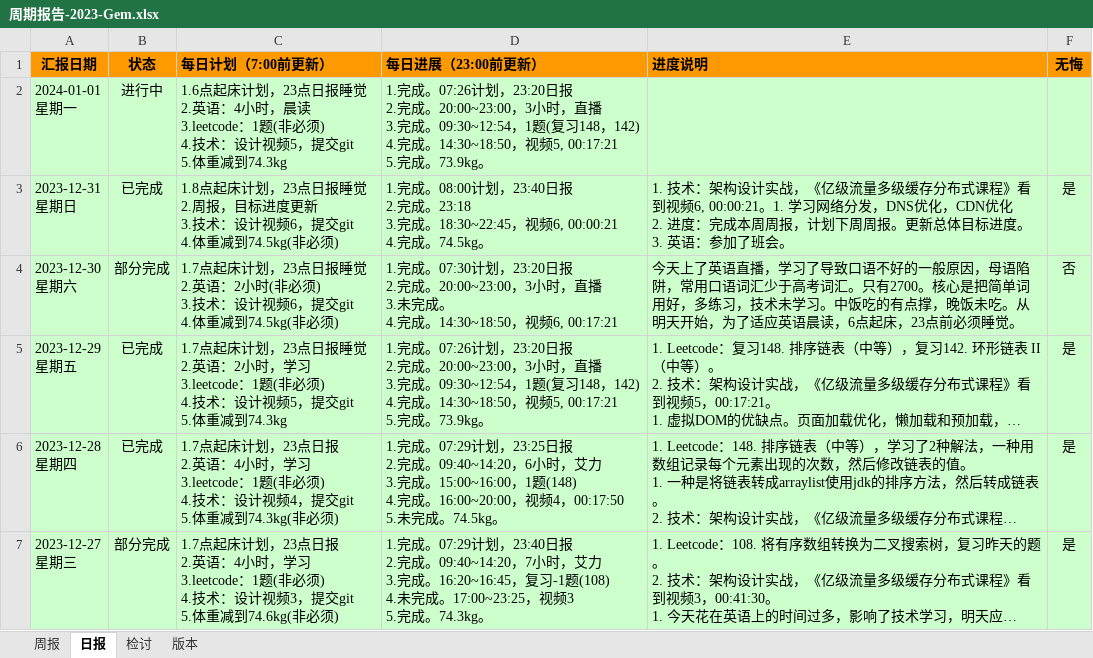
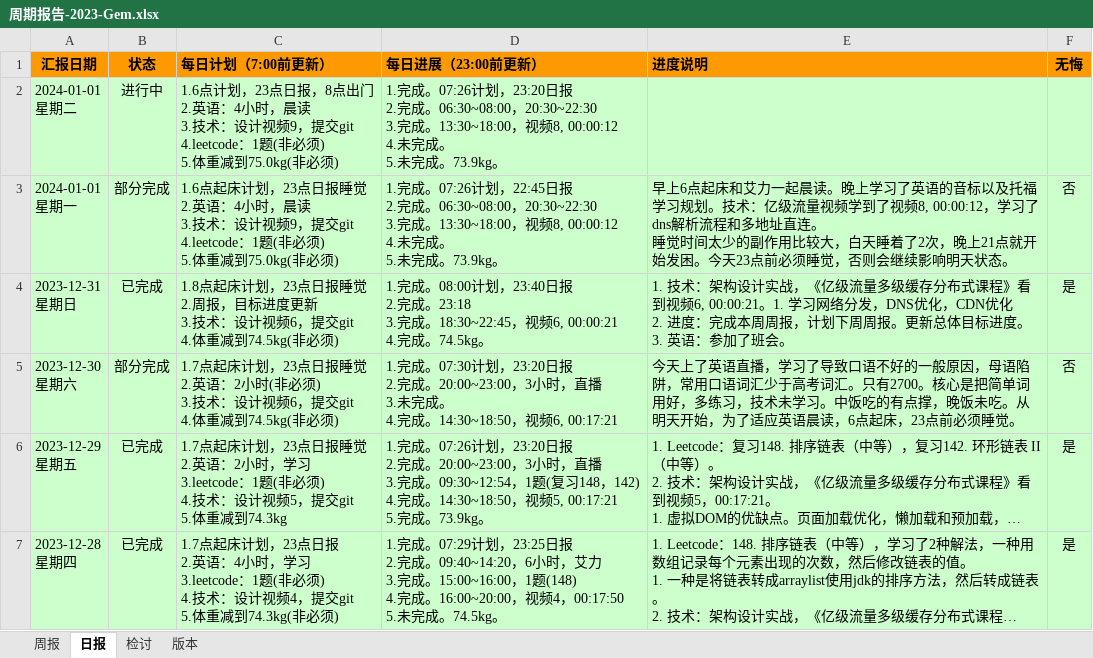
Before and after one commit to namelessmyth/beFreeCoder, an Excel workbook: docs/report/周期报告-2023-Gem.xlsx, sheet 日报, drawn as a sheet; only a part is shown; the shorter side is filled out with more unchanged rows; long unchanged cells end in …; values as stored, in another font and other column widths than the file's, no borders; conditional formats not drawn; addresses are those after the commit; ↵ is a line break in a cell; the diff names each change by its address in the sheet, - before the commit and + after, or states it on an @@ line.

Commit message:
"早上6点起床和艾力一起晨读。晚上学习了英语的音标以及托福学习规划。技术：亿级流量视频学到了视频8, 00:00:12，学习了dns解析流程和多地址直连。 睡觉时间太少的副作用比较大，白天睡着了2次，晚上21点就开始发困。今天23点前必须睡觉，否则会继续影响明天状态。"

```diff
--- a/docs/report/周期报告-2023-Gem.xlsx (sheet 日报)
+++ b/docs/report/周期报告-2023-Gem.xlsx (sheet 日报)
+row 2: 2024-01-01 ↵ 星期二 | 进行中 | 1.6点计划，23点日报，8点出门 ↵ 2.英语：4小时，晨读 ↵ 3.技术：设计视频9，提交git ↵ 4.leetcode：1题(非必须) ↵ 5.体重减到75.0kg(非必须) | 1.完成。07:26计划，23:20日报 ↵ 2.完成。06:30~08:00，20:30~22:30 ↵ 3.完成。13:30~18:00，视频8, 00:00:12 ↵ 4.未完成。 ↵ 5.未完成。73.9kg。
-B3 (状态): 进行中
+B3 (状态): 部分完成
-C3 (每日计划（7:00前更新）): …，晨读 ↵ 3.leetcode：1题(非必须) ↵ 4.技术：设计视频5，提交git ↵ 5.体重减到74.3kg
+C3 (每日计划（7:00前更新）): …，晨读 ↵ 3.技术：设计视频9，提交git ↵ 4.leetcode：1题(非必须) ↵ 5.体重减到75.0kg(非必须)
-D3 (每日进展（23:00前更新）): …07:26计划，23:20日报 ↵ 2.完成。20:00~23:00，3小时，直播 ↵ 3.完成。09:30~12:54，1题(复习148，142) ↵ 4.完成。14:30~18:50，视频5, 00:17:21 ↵ 5.完成。73.9kg…
+D3 (每日进展（23:00前更新）): …07:26计划，22:45日报 ↵ 2.完成。06:30~08:00，20:30~22:30 ↵ 3.完成。13:30~18:00，视频8, 00:00:12 ↵ 4.未完成。 ↵ 5.未完成。73.9kg…
-E3 (进度说明): (empty)
+E3 (进度说明): 早上6点起床和艾力一起晨读。晚上学习了英语的音标以及托福学习规划。技术：亿级流量视频学到了视频8, 00:00:12，学习了dns解析流程和多地址直连。 ↵ 睡觉时间太少的副作用比较大，白天睡着了2次，晚上21点就开始发困。今天23点前必须睡觉，否则会继续影响明天状态。
-F3 (无悔): (empty)
+F3 (无悔): 否
```
Also changed, not shown: 4 other files.
